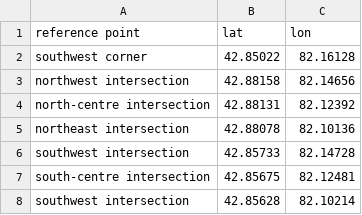
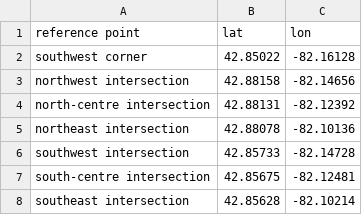
Before and after one commit to sxu0/GHG_2021, a CSV file: src/polyphemus_prep/petrolia_landfill_reference_coords.csv, drawn as a sheet; the diff names each change by its address in the sheet, - before the commit and + after, or states it on an @@ line.

Commit message:
generated transects for petrolia landfill

```diff
--- a/src/polyphemus_prep/petrolia_landfill_reference_coords.csv
+++ b/src/polyphemus_prep/petrolia_landfill_reference_coords.csv
-C2 (lon): 82.16128
+C2 (lon): -82.16128
-C3 (lon): 82.14656
+C3 (lon): -82.14656
-C4 (lon): 82.12392
+C4 (lon): -82.12392
-C5 (lon): 82.10136
+C5 (lon): -82.10136
-C6 (lon): 82.14728
+C6 (lon): -82.14728
-C7 (lon): 82.12481
+C7 (lon): -82.12481
-A8 (reference point): southwest intersection
+A8 (reference point): southeast intersection
-C8 (lon): 82.10214
+C8 (lon): -82.10214
```
Also changed, not shown: 7 other files.
